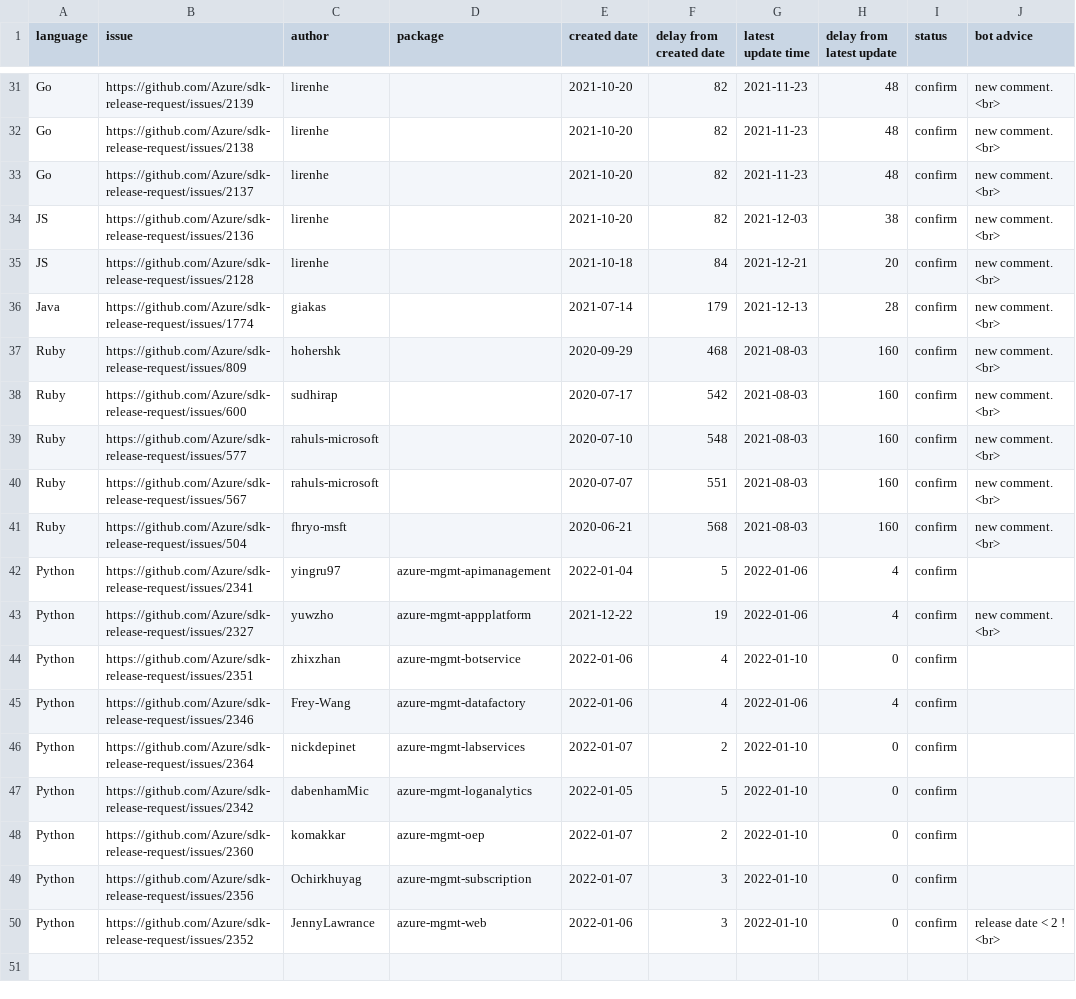
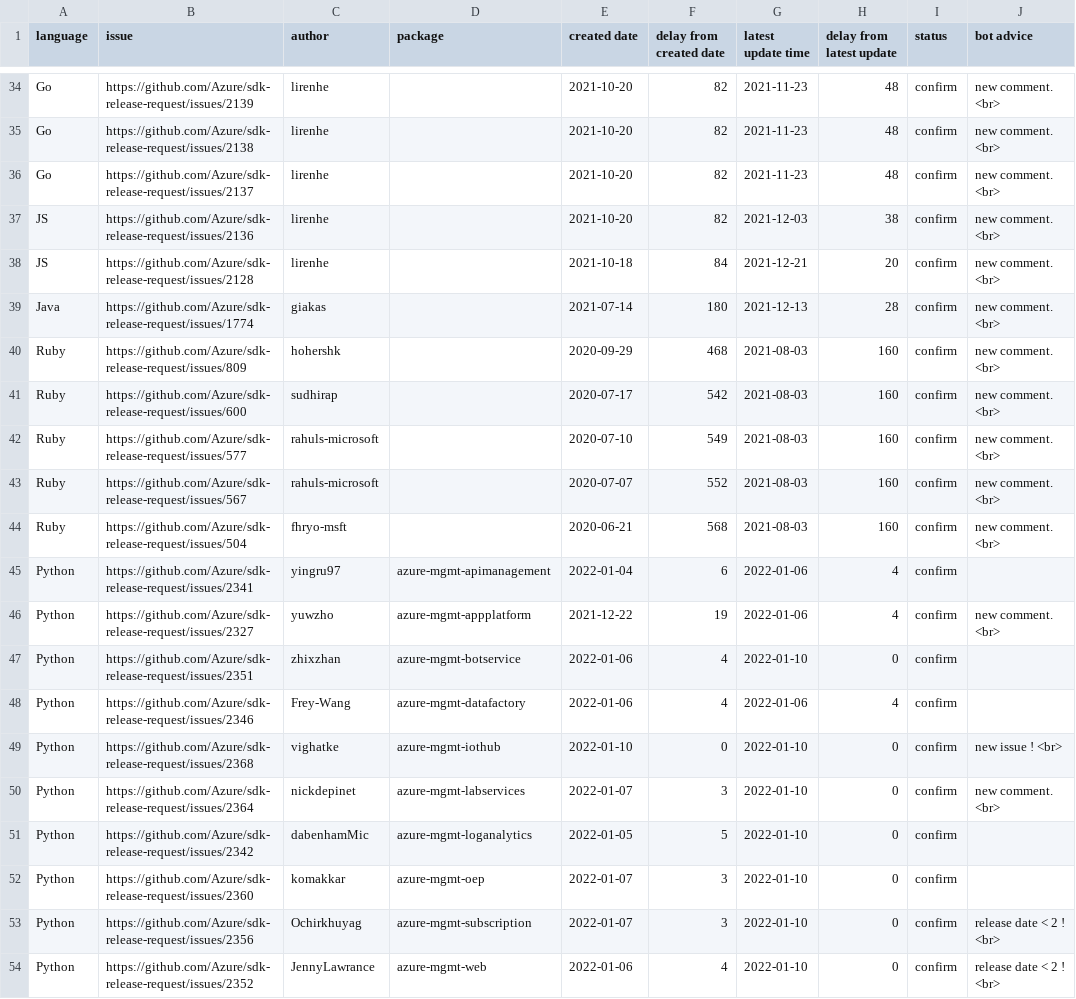
Before and after one commit to msyyc/file-storage, a CSV file: release_issue_status.csv, drawn as a sheet; only a part is shown, gaps mark what is left out; the diff covers the shown part only.

```diff
--- a/release_issue_status.csv
+++ b/release_issue_status.csv
@@ -35,9 +38,9 @@ JS,https://github.com/Azure/sdk-release-request/issues/2136,lirenhe, ,2021-10-20
 JS,https://github.com/Azure/sdk-release-request/issues/2128,lirenhe, ,2021-10-18,84,2021-12-21,20,confirm,new comment.  <br>
-Java,https://github.com/Azure/sdk-release-request/issues/1774,giakas, ,2021-07-14,179,2021-12-13,28,confirm,new comment.  <br>
+Java,https://github.com/Azure/sdk-release-request/issues/1774,giakas, ,2021-07-14,180,2021-12-13,28,confirm,new comment.  <br>
 Ruby,https://github.com/Azure/sdk-release-request/issues/809,hohershk, ,2020-09-29,468,2021-08-03,160,confirm,new comment.  <br>
 Ruby,https://github.com/Azure/sdk-release-request/issues/600,sudhirap, ,2020-07-17,542,2021-08-03,160,confirm,new comment.  <br>
-Ruby,https://github.com/Azure/sdk-release-request/issues/577,rahuls-microsoft, ,2020-07-10,548,2021-08-03,160,confirm,new comment.  <br>
-Ruby,https://github.com/Azure/sdk-release-request/issues/567,rahuls-microsoft, ,2020-07-07,551,2021-08-03,160,confirm,new comment.  <br>
+Ruby,https://github.com/Azure/sdk-release-request/issues/577,rahuls-microsoft, ,2020-07-10,549,2021-08-03,160,confirm,new comment.  <br>
+Ruby,https://github.com/Azure/sdk-release-request/issues/567,rahuls-microsoft, ,2020-07-07,552,2021-08-03,160,confirm,new comment.  <br>
 Ruby,https://github.com/Azure/sdk-release-request/issues/504,fhryo-msft, ,2020-06-21,568,2021-08-03,160,confirm,new comment.  <br>
-Python,https://github.com/Azure/sdk-release-request/issues/2341,yingru97,azure-mgmt-apimanagement,2022-01-04,5,2022-01-06,4,confirm,
+Python,https://github.com/Azure/sdk-release-request/issues/2341,yingru97,azure-mgmt-apimanagement,2022-01-04,6,2022-01-06,4,confirm,
 Python,https://github.com/Azure/sdk-release-request/issues/2327,yuwzho,azure-mgmt-appplatform,2021-12-22,19,2022-01-06,4,confirm,new comment.  <br>
@@ -45,6 +48,7 @@ Python,https://github.com/Azure/sdk-release-request/issues/2351,zhixzhan,azure-m
 Python,https://github.com/Azure/sdk-release-request/issues/2346,Frey-Wang,azure-mgmt-datafactory,2022-01-06,4,2022-01-06,4,confirm,
-Python,https://github.com/Azure/sdk-release-request/issues/2364,nickdepinet,azure-mgmt-labservices,2022-01-07,2,2022-01-10,0,confirm,
+Python,https://github.com/Azure/sdk-release-request/issues/2368,vighatke,azure-mgmt-iothub,2022-01-10,0,2022-01-10,0,confirm,new issue ! <br>
+Python,https://github.com/Azure/sdk-release-request/issues/2364,nickdepinet,azure-mgmt-labservices,2022-01-07,3,2022-01-10,0,confirm,new comment.  <br>
 Python,https://github.com/Azure/sdk-release-request/issues/2342,dabenhamMic,azure-mgmt-loganalytics,2022-01-05,5,2022-01-10,0,confirm,
-Python,https://github.com/Azure/sdk-release-request/issues/2360,komakkar,azure-mgmt-oep,2022-01-07,2,2022-01-10,0,confirm,
-Python,https://github.com/Azure/sdk-release-request/issues/2356,Ochirkhuyag,azure-mgmt-subscription,2022-01-07,3,2022-01-10,0,confirm,
-Python,https://github.com/Azure/sdk-release-request/issues/2352,JennyLawrance,azure-mgmt-web,2022-01-06,3,2022-01-10,0,confirm,  release date < 2 ! <br>
+Python,https://github.com/Azure/sdk-release-request/issues/2360,komakkar,azure-mgmt-oep,2022-01-07,3,2022-01-10,0,confirm,
+Python,https://github.com/Azure/sdk-release-request/issues/2356,Ochirkhuyag,azure-mgmt-subscription,2022-01-07,3,2022-01-10,0,confirm,  release date < 2 ! <br>
+Python,https://github.com/Azure/sdk-release-request/issues/2352,JennyLawrance,azure-mgmt-web,2022-01-06,4,2022-01-10,0,confirm,  release date < 2 ! <br>
```
Also changed, not shown: 3 added rows and 27 edited cells elsewhere in this file, 1 other file.
